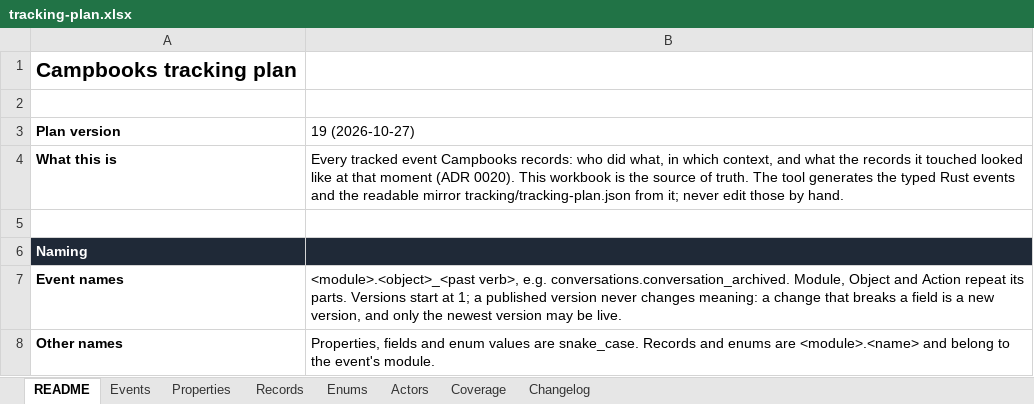
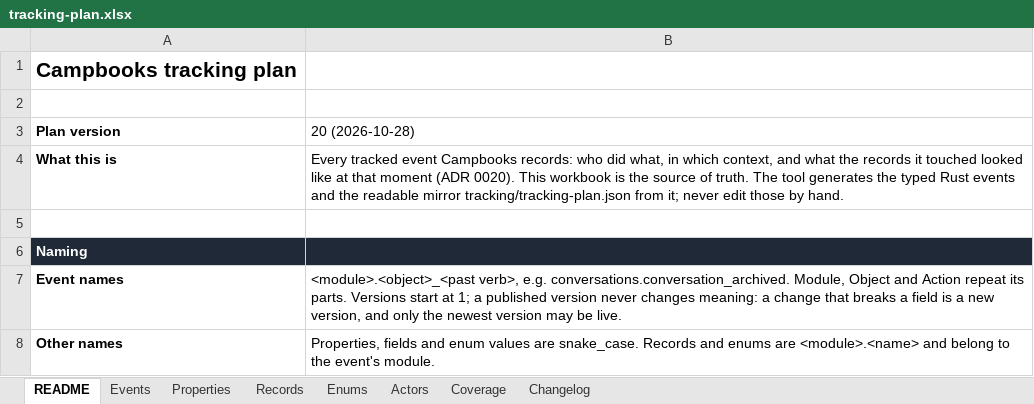
Before and after one commit to notacamp/campbooks, an Excel workbook: tracking/tracking-plan.xlsx, sheet README, drawn as a sheet; only a part is shown; values as stored, in another font and other column widths than the file's, no borders; the diff names each change by its address in the sheet, - before the commit and + after, or states it on an @@ line.

```diff
--- a/tracking/tracking-plan.xlsx (sheet README)
+++ b/tracking/tracking-plan.xlsx (sheet README)
-B3: 19 (2026-10-27)
+B3: 20 (2026-10-28)
```
Also changed, not shown: sheet Changelog, sheet Coverage, 18 other files.
